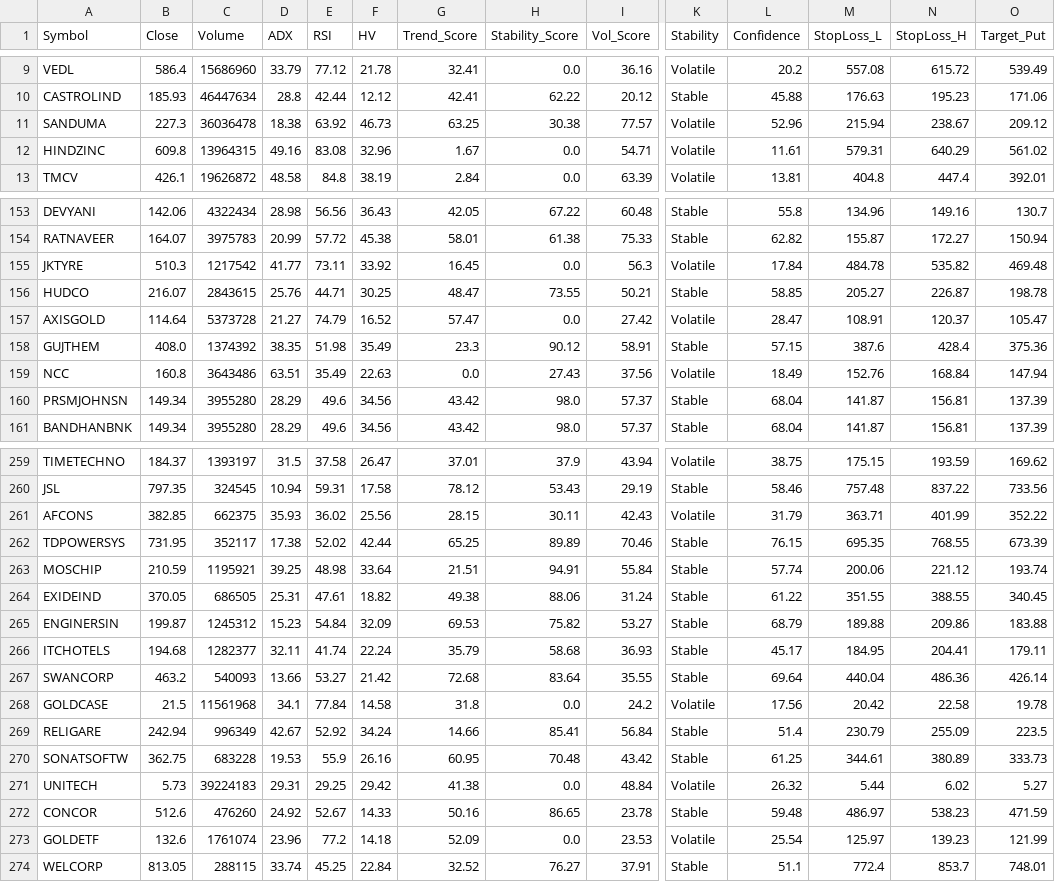
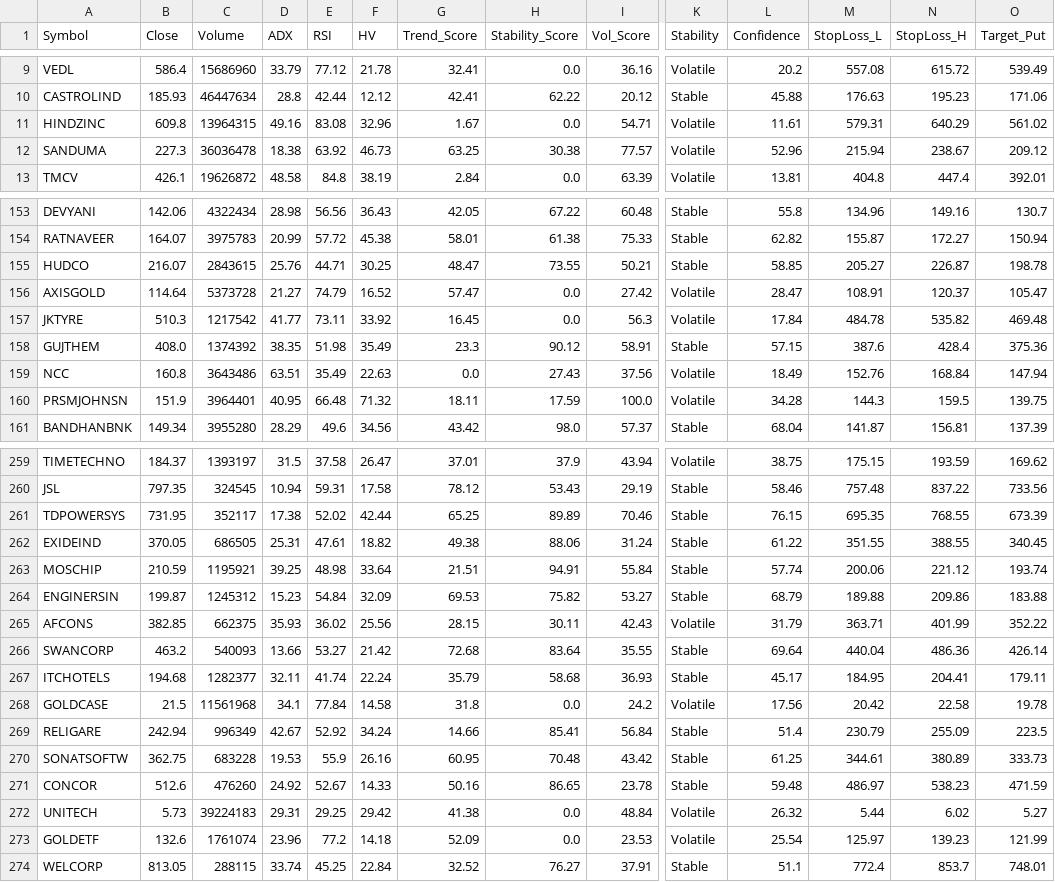
Before and after one commit to gnjnshh/theta-hunter-pro, a CSV file: data/market_scan.csv, drawn as a sheet; only a part is shown, gaps mark what is left out; the diff covers the shown part only; the diff names each change by its address in the sheet, - before the commit and + after, or states it on an @@ line.

Commit message:
Auto-Update: Daily Scan Results 2025-12-26

```diff
--- a/data/market_scan.csv
+++ b/data/market_scan.csv
@@ row 12 moved to row 11: HINDZINC @@
@@ row 155 moved to row 157: JKTYRE @@
-B160 (Close): 149.34
+B160 (Close): 151.9
-C160 (Volume): 3955280
+C160 (Volume): 3964401
-D160 (ADX): 28.29
+D160 (ADX): 40.95
-E160 (RSI): 49.6
+E160 (RSI): 66.48
-F160 (HV): 34.56
+F160 (HV): 71.32
-G160 (Trend_Score): 43.42
+G160 (Trend_Score): 18.11
-H160 (Stability_Score): 98.0
+H160 (Stability_Score): 17.59
-I160 (Vol_Score): 57.37
+I160 (Vol_Score): 100.0
-K160 (Stability): Stable
+K160 (Stability): Volatile
-L160 (Confidence): 68.04
+L160 (Confidence): 34.28
-M160 (StopLoss_L): 141.87
+M160 (StopLoss_L): 144.3
-N160 (StopLoss_H): 156.81
+N160 (StopLoss_H): 159.5
-O160 (Target_Put): 137.39
+O160 (Target_Put): 139.75
@@ row 262 moved to row 261: TDPOWERSYS @@
@@ row 264 moved to row 262: EXIDEIND @@
@@ row 265 moved to row 264: ENGINERSIN @@
@@ row 267 moved to row 266: SWANCORP @@
@@ row 272 moved to row 271: CONCOR @@
```
Also changed, not shown: 24 moved rows and 1 edited cell elsewhere in this file.
